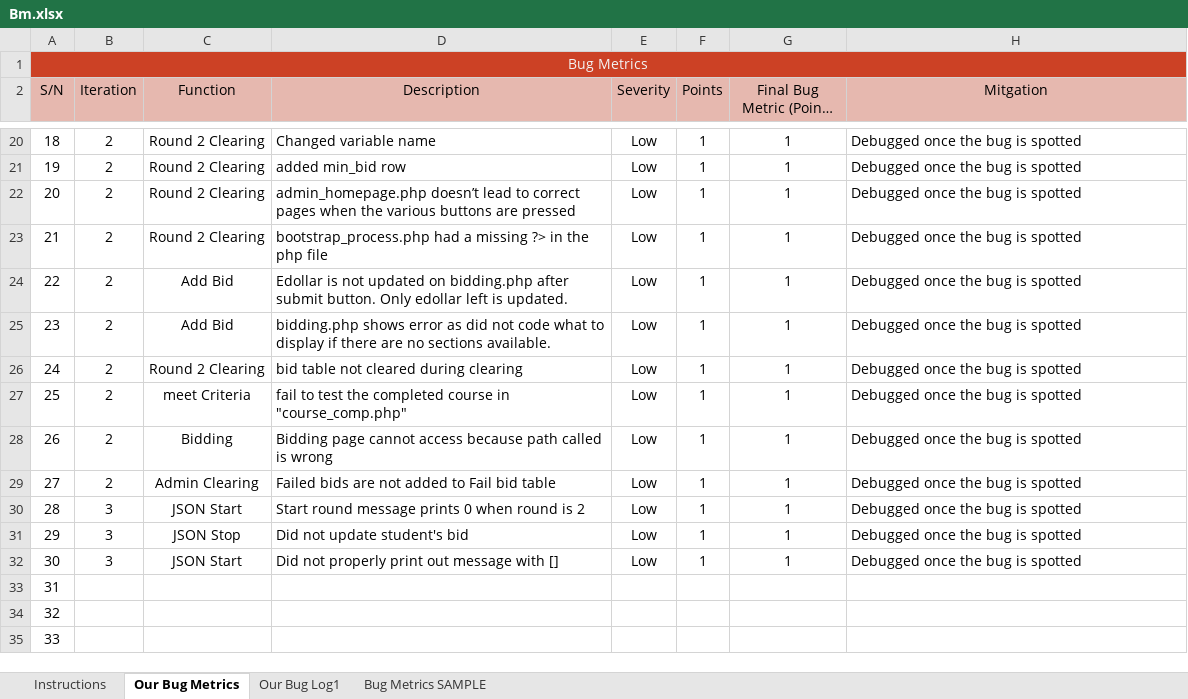
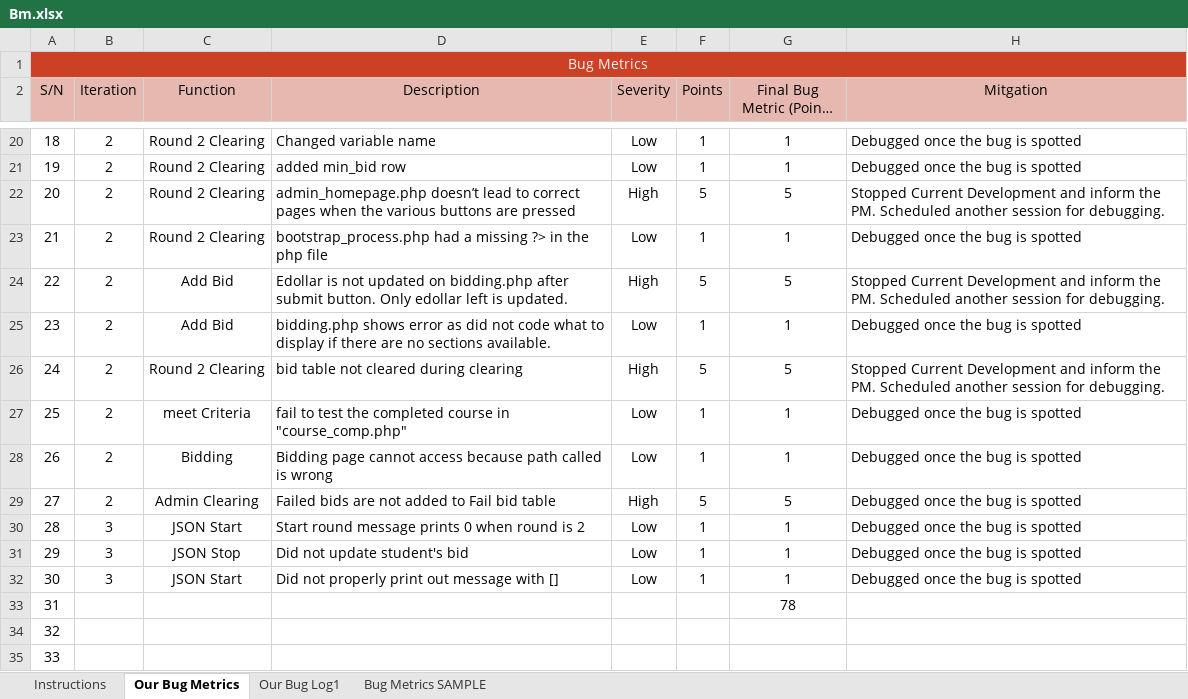
Before and after one commit to one-ice/IS212-Software-Project-Management, an Excel workbook: metrics/Bm.xlsx, sheet Our Bug Metrics, drawn as a sheet; only a part is shown, gaps mark what is left out; long unchanged cells end in …; values as stored, in another font and other column widths than the file's, no borders; conditional formats not drawn; the diff names each change by its address in the sheet, - before the commit and + after, or states it on an @@ line.

Commit message:
Update Bm.xlsx

```diff
--- a/metrics/Bm.xlsx (sheet Our Bug Metrics)
+++ b/metrics/Bm.xlsx (sheet Our Bug Metrics)
-E22 (Severity): Low
+E22 (Severity): High
-F22 (Points): 1
+F22 (Points): 5
-G22 (Final Bug Metric (Points Total)): 1
+G22 (Final Bug Metric (Points Total)): 5
-H22 (Mitgation): Debugged once the bug is spotted
+H22 (Mitgation): Stopped Current Development and inform the PM. Scheduled another session for debugging.
-E24 (Severity): Low
+E24 (Severity): High
-F24 (Points): 1
+F24 (Points): 5
-G24 (Final Bug Metric (Points Total)): 1
+G24 (Final Bug Metric (Points Total)): 5
-H24 (Mitgation): Debugged once the bug is spotted
+H24 (Mitgation): Stopped Current Development and inform the PM. Scheduled another session for debugging.
-E26 (Severity): Low
+E26 (Severity): High
-F26 (Points): 1
+F26 (Points): 5
-G26 (Final Bug Metric (Points Total)): 1
+G26 (Final Bug Metric (Points Total)): 5
-H26 (Mitgation): Debugged once the bug is spotted
+H26 (Mitgation): Stopped Current Development and inform the PM. Scheduled another session for debugging.
-E29 (Severity): Low
+E29 (Severity): High
-F29 (Points): 1
+F29 (Points): 5
-G29 (Final Bug Metric (Points Total)): 1
+G29 (Final Bug Metric (Points Total)): 5
-G33 (Final Bug Metric (Points Total)): (empty)
+G33 (Final Bug Metric (Points Total)): 78
```
